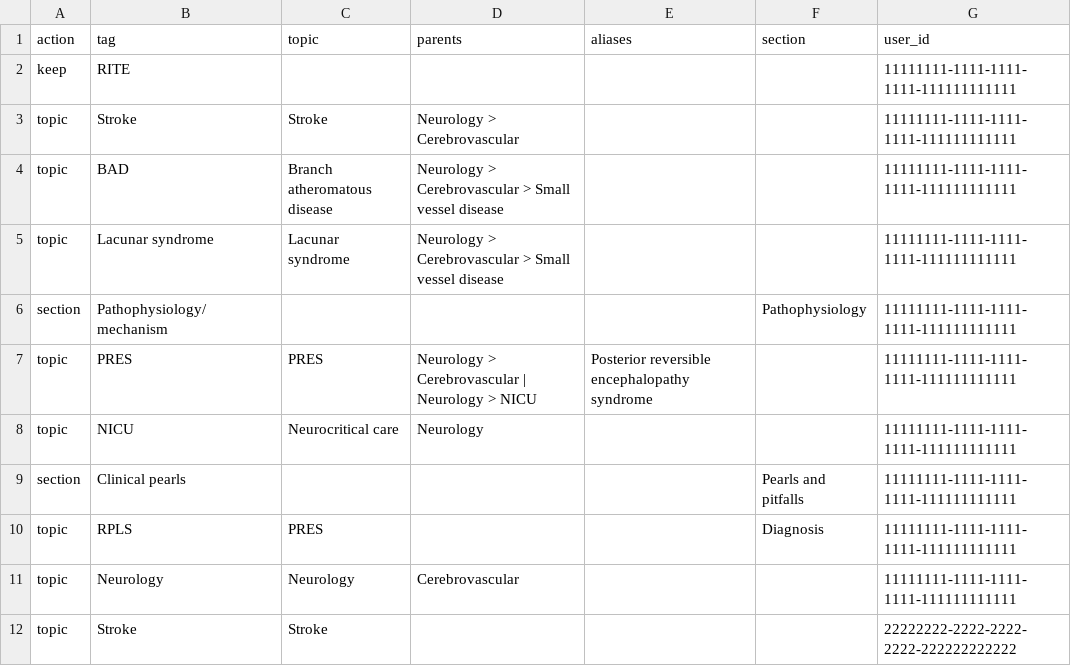
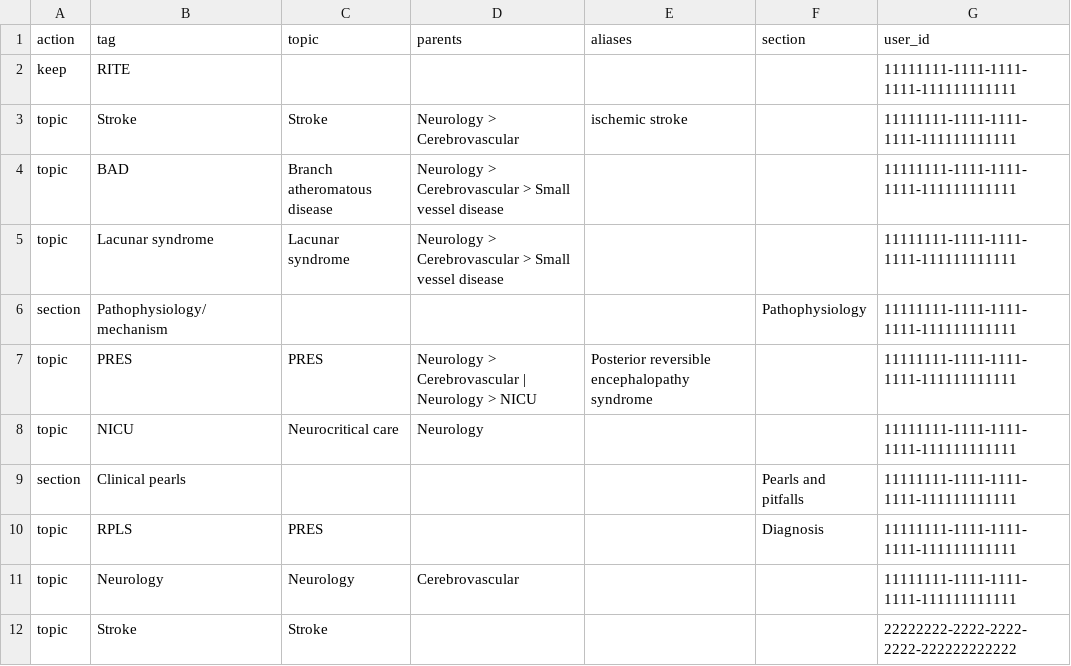
Before and after one commit to anased/wardnotes, a CSV file: scripts/db-tests/tag-migration/mapping.csv, drawn as a sheet.

```diff
--- a/scripts/db-tests/tag-migration/mapping.csv
+++ b/scripts/db-tests/tag-migration/mapping.csv
@@ -2,3 +2,3 @@ action,tag,topic,parents,aliases,section,user_id
 keep,RITE,,,,,11111111-1111-1111-1111-111111111111
-topic,Stroke,Stroke,Neurology > Cerebrovascular,,,11111111-1111-1111-1111-111111111111
+topic,Stroke,Stroke,Neurology > Cerebrovascular,ischemic stroke,,11111111-1111-1111-1111-111111111111
 topic,BAD,Branch atheromatous disease,Neurology > Cerebrovascular > Small vessel disease,,,11111111-1111-1111-1111-111111111111
```
Also changed, not shown: 7 other files.
